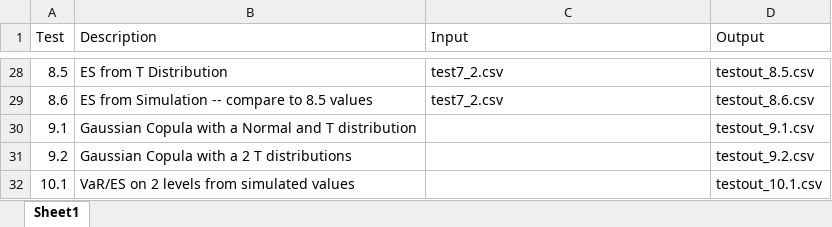
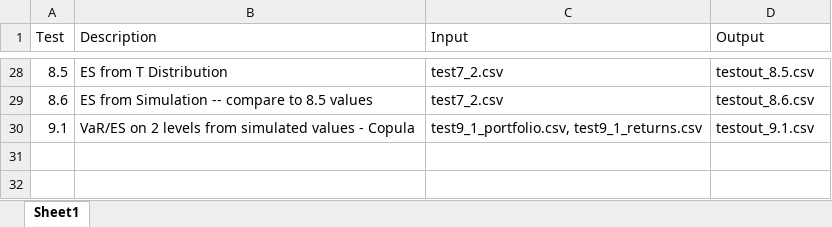
Before and after one commit to leslie-dees/FinTech545, an Excel workbook: testfiles/Tests.xlsx, sheet Sheet1, drawn as a sheet; only a part is shown, gaps mark what is left out; values as stored, in another font and other column widths than the file's, no borders; the diff names each change by its address in the sheet, - before the commit and + after, or states it on an @@ line.

Commit message:
added test files part 3

```diff
--- a/testfiles/Tests.xlsx (sheet Sheet1)
+++ b/testfiles/Tests.xlsx (sheet Sheet1)
-B30 (Description): Gaussian Copula with a Normal and T distribution
+B30 (Description): VaR/ES on 2 levels from simulated values - Copula
-C30 (Input): (empty)
+C30 (Input): test9_1_portfolio.csv, test9_1_returns.csv
-row 31: 9.2 | Gaussian Copula with a 2 T distributions |  | testout_9.2.csv
-row 32: 10.1 | VaR/ES on 2 levels from simulated values |  | testout_10.1.csv
```
Also changed, not shown: 4 other files.
